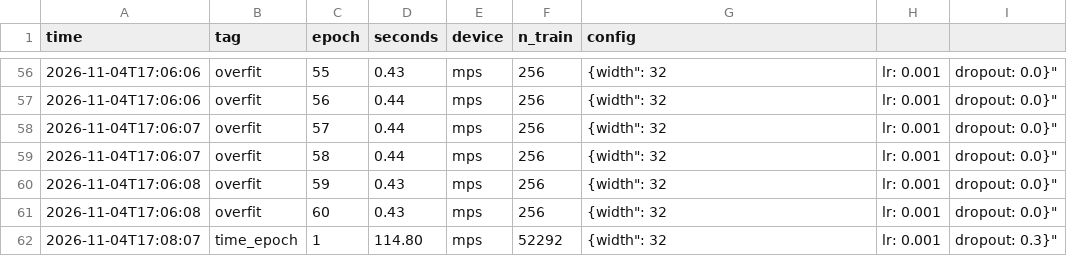
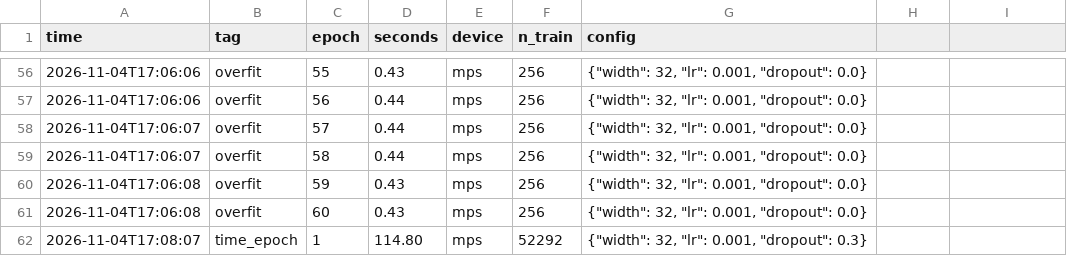
Before and after one commit to yahiaelmahdi7-bit/f20dl-rice-classification, a CSV file: results/neural/epoch_times.csv, drawn as a sheet; only a part is shown, gaps mark what is left out; the diff covers the shown part only.

```diff
--- a/results/neural/epoch_times.csv
+++ b/results/neural/epoch_times.csv
@@ -56,7 +56,7 @@ time,tag,epoch,seconds,device,n_train,config
-2026-11-04T17:06:06,overfit,55,0.43,mps,256,"{"width": 32, "lr": 0.001, "dropout": 0.0}"
-2026-11-04T17:06:06,overfit,56,0.44,mps,256,"{"width": 32, "lr": 0.001, "dropout": 0.0}"
-2026-11-04T17:06:07,overfit,57,0.44,mps,256,"{"width": 32, "lr": 0.001, "dropout": 0.0}"
-2026-11-04T17:06:07,overfit,58,0.44,mps,256,"{"width": 32, "lr": 0.001, "dropout": 0.0}"
-2026-11-04T17:06:08,overfit,59,0.43,mps,256,"{"width": 32, "lr": 0.001, "dropout": 0.0}"
-2026-11-04T17:06:08,overfit,60,0.43,mps,256,"{"width": 32, "lr": 0.001, "dropout": 0.0}"
-2026-11-04T17:08:07,time_epoch,1,114.80,mps,52292,"{"width": 32, "lr": 0.001, "dropout": 0.3}"
+2026-11-04T17:06:06,overfit,55,0.43,mps,256,"{""width"": 32, ""lr"": 0.001, ""dropout"": 0.0}"
+2026-11-04T17:06:06,overfit,56,0.44,mps,256,"{""width"": 32, ""lr"": 0.001, ""dropout"": 0.0}"
+2026-11-04T17:06:07,overfit,57,0.44,mps,256,"{""width"": 32, ""lr"": 0.001, ""dropout"": 0.0}"
+2026-11-04T17:06:07,overfit,58,0.44,mps,256,"{""width"": 32, ""lr"": 0.001, ""dropout"": 0.0}"
+2026-11-04T17:06:08,overfit,59,0.43,mps,256,"{""width"": 32, ""lr"": 0.001, ""dropout"": 0.0}"
+2026-11-04T17:06:08,overfit,60,0.43,mps,256,"{""width"": 32, ""lr"": 0.001, ""dropout"": 0.0}"
+2026-11-04T17:08:07,time_epoch,1,114.80,mps,52292,"{""width"": 32, ""lr"": 0.001, ""dropout"": 0.3}"
```
Also changed, not shown: 162 edited cells elsewhere in this file, 15 other files.
